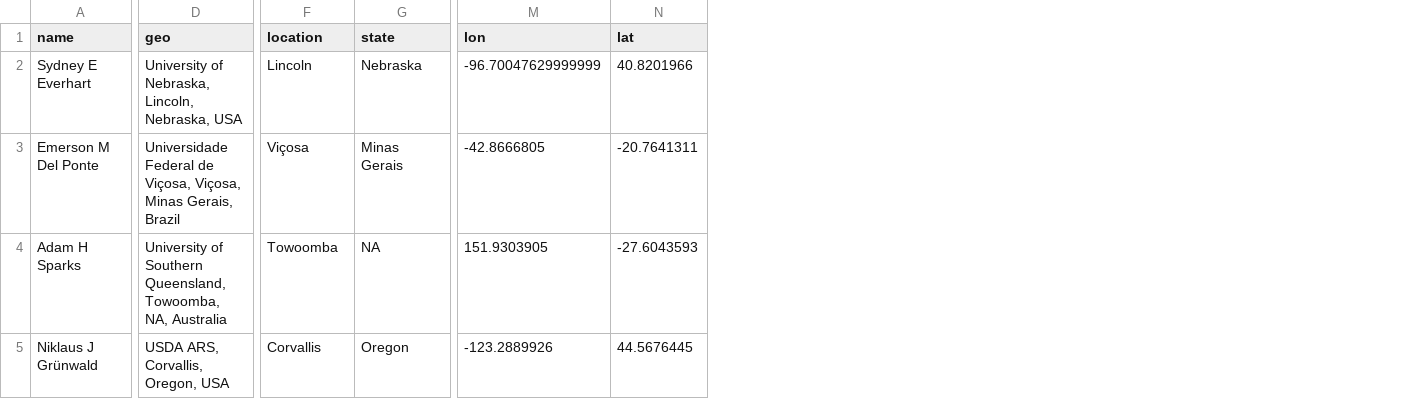
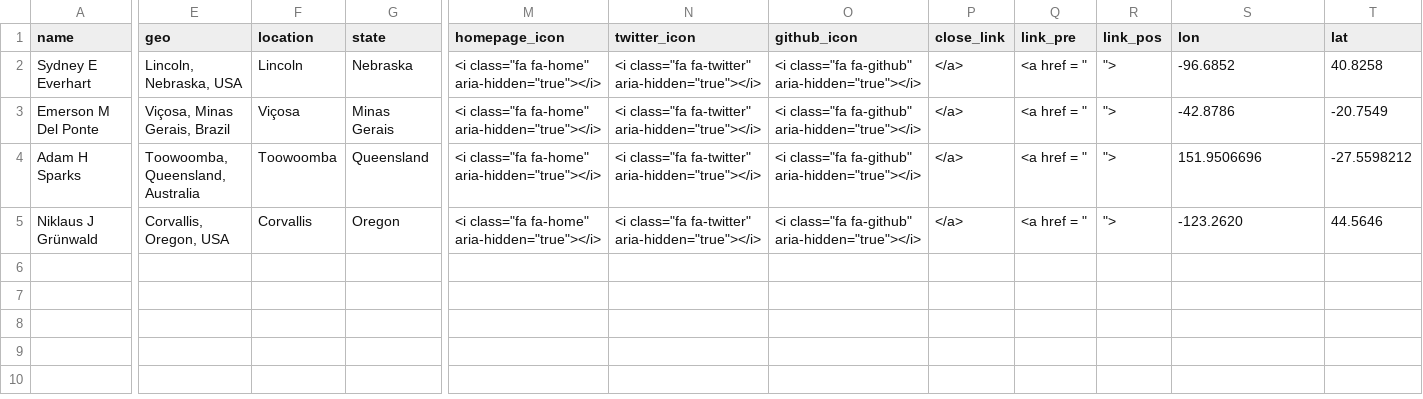
Before and after one commit to openplantpathology/OpenPlantPathology, a CSV file: public/directory/members1.csv, drawn as a sheet; only a part is shown, gaps mark what is left out; removed rows and columns are numbered as before the commit, all else as after; the diff names each change by its address in the sheet, - before the commit and + after, or states it on an @@ line.

```diff
--- a/public/directory/members1.csv
+++ b/public/directory/members1.csv
-column D (geo), rows 2-5: University of Nebraska, Lincoln, Nebraska, USA | Universidade Federal de Viçosa, Viçosa, Minas Gerais, Brazil | University of Southern Queensland, Towoomba, NA, Australia | USDA ARS, Corvallis, Oregon, USA
+column E (geo), rows 2-5: Lincoln, Nebraska, USA | Viçosa, Minas Gerais, Brazil | Toowoomba, Queensland, Australia | Corvallis, Oregon, USA
+column M (homepage_icon), rows 2-5: all <i class="fa fa-home" aria-hidden="true"></i>
+column N (twitter_icon), rows 2-5: all <i class="fa fa-twitter" aria-hidden="true"></i>
+column O (github_icon), rows 2-5: all <i class="fa fa-github" aria-hidden="true"></i>
+column P (close_link), rows 2-5: all </a>
+column Q (link_pre), rows 2-5: all <a href = "
+column R (link_pos), rows 2-5: all ">
-S2 (lon): -96.70047629999999
+S2 (lon): -96.6852
-T2 (lat): 40.8201966
+T2 (lat): 40.8258
-S3 (lon): -42.8666805
+S3 (lon): -42.8786
-T3 (lat): -20.7641311
+T3 (lat): -20.7549
-F4 (location): Towoomba
+F4 (location): Toowoomba
-G4 (state): NA
+G4 (state): Queensland
-S4 (lon): 151.9303905
+S4 (lon): 151.9506696
-T4 (lat): -27.6043593
+T4 (lat): -27.5598212
-S5 (lon): -123.2889926
+S5 (lon): -123.2620
-T5 (lat): 44.5676445
+T5 (lat): 44.5646
```
Also changed, not shown: public/directory/members.csv, 5 other files.
